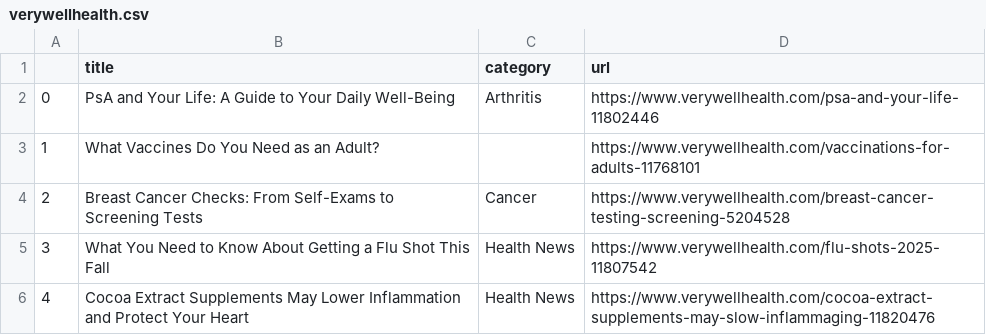
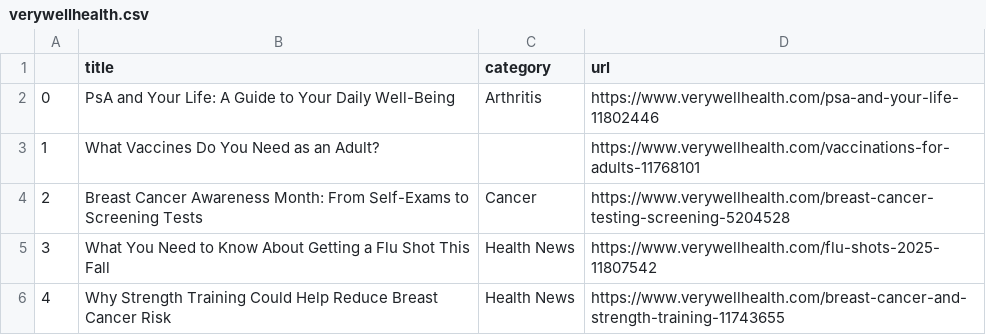
Before and after one commit to hannahkaplan/Very-Well-Health, a CSV file: verywellhealth.csv, drawn as a sheet.

```diff
--- a/verywellhealth.csv
+++ b/verywellhealth.csv
@@ -3,4 +3,4 @@
 1,What Vaccines Do You Need as an Adult?,,https://www.verywellhealth.com/vaccinations-for-adults-11768101
-2,Breast Cancer Checks: From Self-Exams to Screening Tests,Cancer,https://www.verywellhealth.com/breast-cancer-testing-screening-5204528
+2,Breast Cancer Awareness Month: From Self-Exams to Screening Tests,Cancer,https://www.verywellhealth.com/breast-cancer-testing-screening-5204528
 3,What You Need to Know About Getting a Flu Shot This Fall,Health News,https://www.verywellhealth.com/flu-shots-2025-11807542
-4,Cocoa Extract Supplements May Lower Inflammation and Protect Your Heart,Health News,https://www.verywellhealth.com/cocoa-extract-supplements-may-slow-inflammaging-11820476
+4,Why Strength Training Could Help Reduce Breast Cancer Risk,Health News,https://www.verywellhealth.com/breast-cancer-and-strength-training-11743655
```
